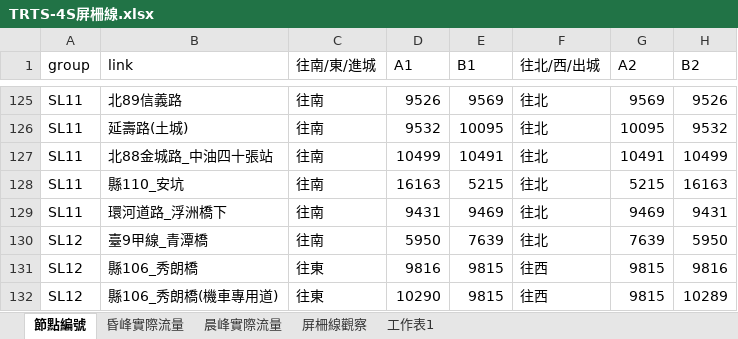
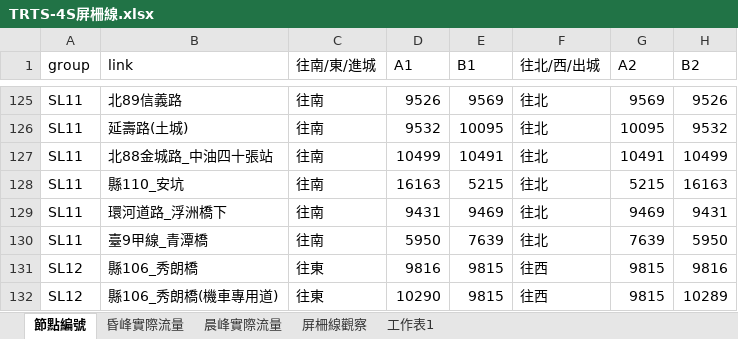
Before and after one commit to aKi-1201/Traffic-Assignment-Model, an Excel workbook: ta/指派結果/TRTS-4S屏柵線.xlsx, sheet 節點編號, drawn as a sheet; only a part is shown, gaps mark what is left out; values as stored, in another font and other column widths than the file's, no borders; the diff names each change by its address in the sheet, - before the commit and + after, or states it on an @@ line.

Commit message:
MAPE計算: 	modified:   "ta/\346\214\207\346\264\276\347\265\220\346\236\234/Correction for TRTS-4S.ipynb" 	modified:   "ta/\346\214\207\346\264\276\347\265\220\346\236\234/TRTS-4S\345\261\217\346\237\265\347\267\232.xlsx" 	new file:   "ta/\346\214\207\346\264\276\347\265\220\346\236\234/\346\230\217\345\263\260\346\240\241\344\274\260.txt" 	new file:   "ta/\346\214\207\346\264\276\347\265\220\346\236\234/\346\231\250\345\263\260\346\240\241\344\274\260.txt"

```diff
--- a/ta/指派結果/TRTS-4S屏柵線.xlsx (sheet 節點編號)
+++ b/ta/指派結果/TRTS-4S屏柵線.xlsx (sheet 節點編號)
-A130 (group): SL12
+A130 (group): SL11
```
Also changed, not shown: 3 other files.
